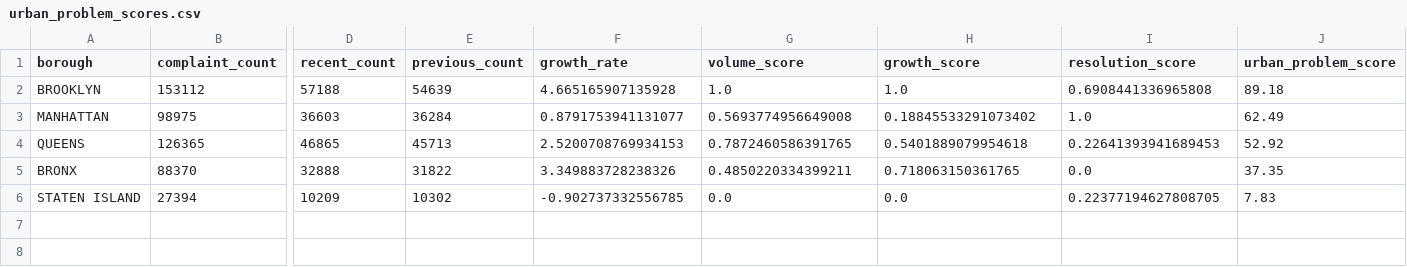
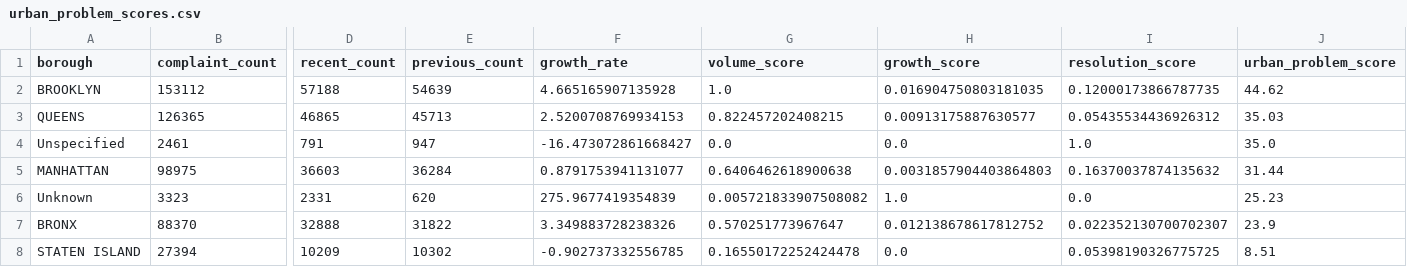
Before and after one commit to imriyamandal/CivicPulse-AI, a CSV file: outputs/urban_problem_scores.csv, drawn as a sheet; only a part is shown, gaps mark what is left out; removed rows and columns are numbered as before the commit, all else as after; rows hold the shown columns only; the diff names each change by its address in the sheet, - before the commit and + after, or states it on an @@ line.

```diff
--- a/outputs/urban_problem_scores.csv
+++ b/outputs/urban_problem_scores.csv
-H2 (growth_score): 1.0
+H2 (growth_score): 0.016904750803181035
-I2 (resolution_score): 0.6908441336965808
+I2 (resolution_score): 0.12000173866787735
-J2 (urban_problem_score): 89.18
+J2 (urban_problem_score): 44.62
-row 3: MANHATTAN | 98975 | 36603 | 36284 | 0.8791753941131077 | 0.5693774956649008 | 0.18845533291073402 | 1.0 | 62.49
-G3 (volume_score): 0.7872460586391765
+G3 (volume_score): 0.822457202408215
-H3 (growth_score): 0.5401889079954618
+H3 (growth_score): 0.00913175887630577
-I3 (resolution_score): 0.22641393941689453
+I3 (resolution_score): 0.05435534436926312
-J3 (urban_problem_score): 52.92
+J3 (urban_problem_score): 35.03
+row 4: Unspecified | 2461 | 791 | 947 | -16.473072861668427 | 0.0 | 0.0 | 1.0 | 35.0
+row 5: MANHATTAN | 98975 | 36603 | 36284 | 0.8791753941131077 | 0.6406462618900638 | 0.0031857904403864803 | 0.16370037874135632 | 31.44
+row 6: Unknown | 3323 | 2331 | 620 | 275.9677419354839 | 0.005721833907508082 | 1.0 | 0.0 | 25.23
-G7 (volume_score): 0.4850220334399211
+G7 (volume_score): 0.570251773967647
-H7 (growth_score): 0.718063150361765
+H7 (growth_score): 0.012138678617812752
-I7 (resolution_score): 0.0
+I7 (resolution_score): 0.022352130700702307
-J7 (urban_problem_score): 37.35
+J7 (urban_problem_score): 23.9
-G8 (volume_score): 0.0
+G8 (volume_score): 0.16550172252424478
-I8 (resolution_score): 0.22377194627808705
+I8 (resolution_score): 0.05398190326775725
-J8 (urban_problem_score): 7.83
+J8 (urban_problem_score): 8.51
```
Also changed, not shown: outputs/hotspot_summary.csv, outputs/prediction_results.csv, 3 other files.
